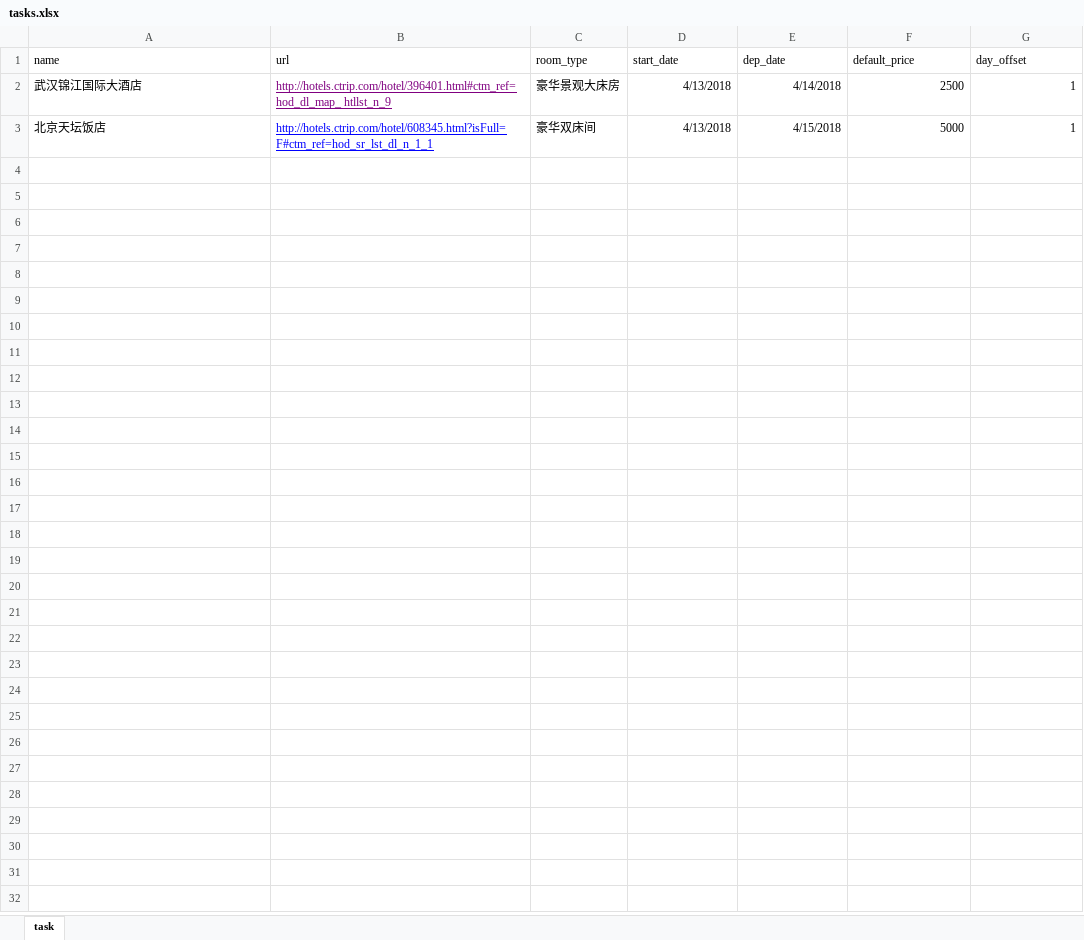
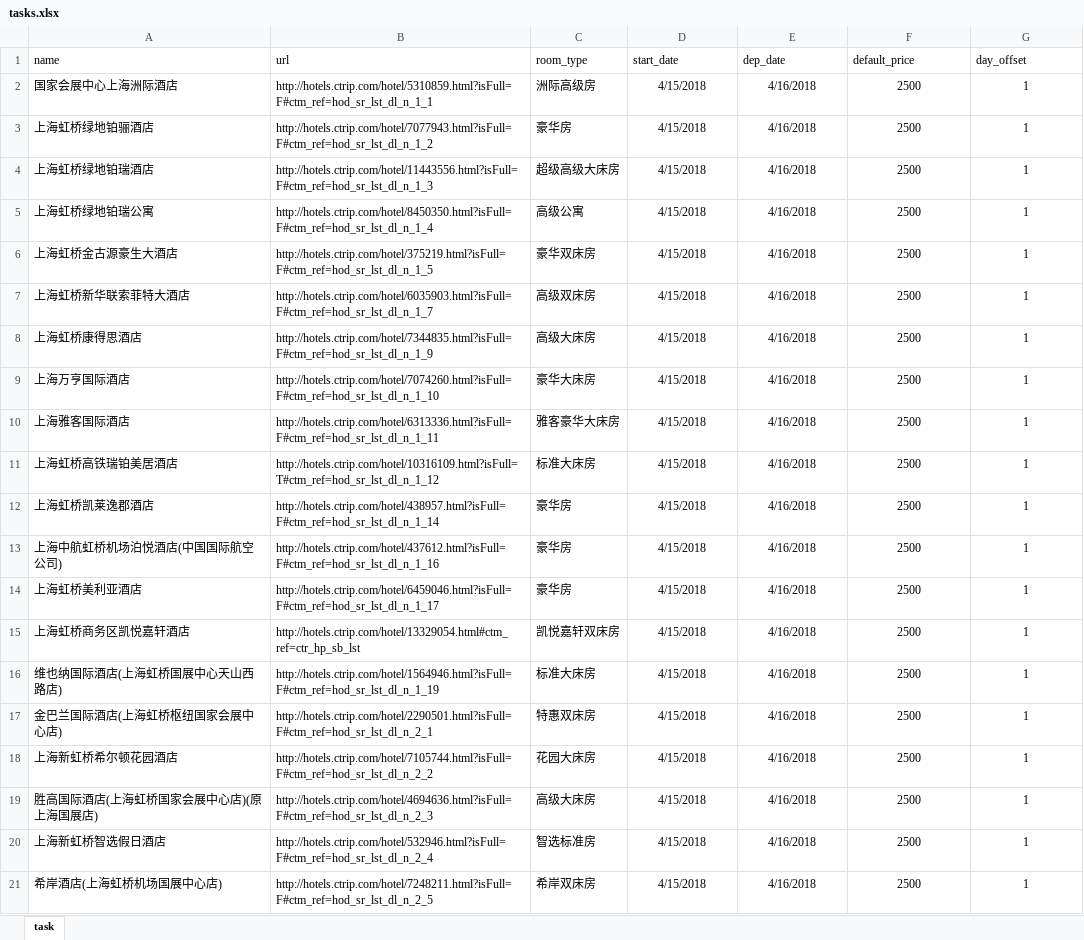
Before and after one commit to cloudersjun/tutorial, an Excel workbook: scrapy_xc/spiders/tasks.xlsx, sheet task, drawn as a sheet; values as stored, in another font and other column widths than the file's, no borders; conditional formats not drawn; removed rows and columns are numbered as before the commit, all else as after; the diff names each change by its address in the sheet, - before the commit and + after, or states it on an @@ line.

```diff
--- a/scrapy_xc/spiders/tasks.xlsx (sheet task)
+++ b/scrapy_xc/spiders/tasks.xlsx (sheet task)
+row 2: 国家会展中心上海洲际酒店 | http://hotels.ctrip.com/hotel/5310859.html?isFull=F#ctm_ref=hod_sr_lst_dl_n_1_1 | 洲际高级房 | 4/15/2018 | 4/16/2018 | 2500 | 1
+row 3: 上海虹桥绿地铂骊酒店 | http://hotels.ctrip.com/hotel/7077943.html?isFull=F#ctm_ref=hod_sr_lst_dl_n_1_2 | 豪华房 | 4/15/2018 | 4/16/2018 | 2500 | 1
+row 4: 上海虹桥绿地铂瑞酒店 | http://hotels.ctrip.com/hotel/11443556.html?isFull=F#ctm_ref=hod_sr_lst_dl_n_1_3 | 超级高级大床房 | 4/15/2018 | 4/16/2018 | 2500 | 1
+row 5: 上海虹桥绿地铂瑞公寓 | http://hotels.ctrip.com/hotel/8450350.html?isFull=F#ctm_ref=hod_sr_lst_dl_n_1_4 | 高级公寓 | 4/15/2018 | 4/16/2018 | 2500 | 1
+row 6: 上海虹桥金古源豪生大酒店 | http://hotels.ctrip.com/hotel/375219.html?isFull=F#ctm_ref=hod_sr_lst_dl_n_1_5 | 豪华双床房 | 4/15/2018 | 4/16/2018 | 2500 | 1
+row 7: 上海虹桥新华联索菲特大酒店 | http://hotels.ctrip.com/hotel/6035903.html?isFull=F#ctm_ref=hod_sr_lst_dl_n_1_7 | 高级双床房 | 4/15/2018 | 4/16/2018 | 2500 | 1
+row 8: 上海虹桥康得思酒店 | http://hotels.ctrip.com/hotel/7344835.html?isFull=F#ctm_ref=hod_sr_lst_dl_n_1_9 | 高级大床房 | 4/15/2018 | 4/16/2018 | 2500 | 1
-A9 (name): 武汉锦江国际大酒店
+A9 (name): 上海万亨国际酒店
-B9 (url): http://hotels.ctrip.com/hotel/396401.html#ctm_ref=hod_dl_map_ htllst_n_9
+B9 (url): http://hotels.ctrip.com/hotel/7074260.html?isFull=F#ctm_ref=hod_sr_lst_dl_n_1_10
@@ B9 underline: on → off, text colour: #800080 → black @@
-C9 (room_type): 豪华景观大床房
+C9 (room_type): 豪华大床房
-D9 (start_date): 4/13/2018
+D9 (start_date): 4/15/2018
-D9:G9 alignment: right
+D9:G9 alignment: center
-E9 (dep_date): 4/14/2018
+E9 (dep_date): 4/16/2018
-row 3: 北京天坛饭店 | http://hotels.ctrip.com/hotel/608345.html?isFull=F#ctm_ref=hod_sr_lst_dl_n_1_1 | 豪华双床间 | 4/13/2018 | 4/15/2018 | 5000 | 1
+row 10: 上海雅客国际酒店 | http://hotels.ctrip.com/hotel/6313336.html?isFull=F#ctm_ref=hod_sr_lst_dl_n_1_11 | 雅客豪华大床房 | 4/15/2018 | 4/16/2018 | 2500 | 1
+row 11: 上海虹桥高铁瑞铂美居酒店 | http://hotels.ctrip.com/hotel/10316109.html?isFull=T#ctm_ref=hod_sr_lst_dl_n_1_12 | 标准大床房 | 4/15/2018 | 4/16/2018 | 2500 | 1
+row 12: 上海虹桥凯莱逸郡酒店 | http://hotels.ctrip.com/hotel/438957.html?isFull=F#ctm_ref=hod_sr_lst_dl_n_1_14 | 豪华房 | 4/15/2018 | 4/16/2018 | 2500 | 1
+row 13: 上海中航虹桥机场泊悦酒店(中国国际航空公司) | http://hotels.ctrip.com/hotel/437612.html?isFull=F#ctm_ref=hod_sr_lst_dl_n_1_16 | 豪华房 | 4/15/2018 | 4/16/2018 | 2500 | 1
+row 14: 上海虹桥美利亚酒店 | http://hotels.ctrip.com/hotel/6459046.html?isFull=F#ctm_ref=hod_sr_lst_dl_n_1_17 | 豪华房 | 4/15/2018 | 4/16/2018 | 2500 | 1
+row 15: 上海虹桥商务区凯悦嘉轩酒店 | http://hotels.ctrip.com/hotel/13329054.html#ctm_ref=ctr_hp_sb_lst | 凯悦嘉轩双床房 | 4/15/2018 | 4/16/2018 | 2500 | 1
+row 16: 维也纳国际酒店(上海虹桥国展中心天山西路店) | http://hotels.ctrip.com/hotel/1564946.html?isFull=F#ctm_ref=hod_sr_lst_dl_n_1_19 | 标准大床房 | 4/15/2018 | 4/16/2018 | 2500 | 1
+row 17: 金巴兰国际酒店(上海虹桥枢纽国家会展中心店) | http://hotels.ctrip.com/hotel/2290501.html?isFull=F#ctm_ref=hod_sr_lst_dl_n_2_1 | 特惠双床房 | 4/15/2018 | 4/16/2018 | 2500 | 1
+row 18: 上海新虹桥希尔顿花园酒店 | http://hotels.ctrip.com/hotel/7105744.html?isFull=F#ctm_ref=hod_sr_lst_dl_n_2_2 | 花园大床房 | 4/15/2018 | 4/16/2018 | 2500 | 1
+row 19: 胜高国际酒店(上海虹桥国家会展中心店)(原上海国展店) | http://hotels.ctrip.com/hotel/4694636.html?isFull=F#ctm_ref=hod_sr_lst_dl_n_2_3 | 高级大床房 | 4/15/2018 | 4/16/2018 | 2500 | 1
+row 20: 上海新虹桥智选假日酒店 | http://hotels.ctrip.com/hotel/532946.html?isFull=F#ctm_ref=hod_sr_lst_dl_n_2_4 | 智选标准房 | 4/15/2018 | 4/16/2018 | 2500 | 1
+row 21: 希岸酒店(上海虹桥机场国展中心店) | http://hotels.ctrip.com/hotel/7248211.html?isFull=F#ctm_ref=hod_sr_lst_dl_n_2_5 | 希岸双床房 | 4/15/2018 | 4/16/2018 | 2500 | 1
```
Also changed, not shown: 6 other files.
